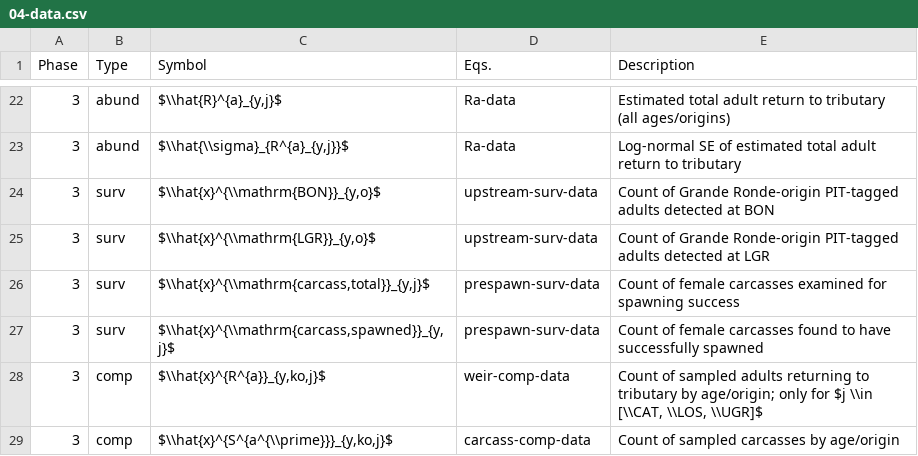
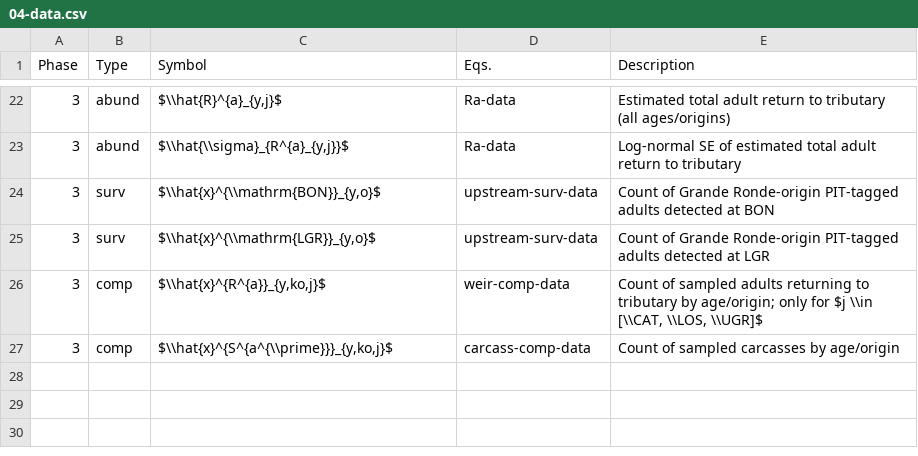
Before and after one commit to bstaton1/GR-sslcm, a CSV file: 100-math-description/04-data.csv, drawn as a sheet; only a part is shown, gaps mark what is left out; the diff names each change by its address in the sheet, - before the commit and + after, or states it on an @@ line.

Commit message:
Revise tables for updated PS survival handling

```diff
--- a/100-math-description/04-data.csv
+++ b/100-math-description/04-data.csv
-row 26: 3 | surv | $\\hat{x}^{\\mathrm{carcass,total}}_{y,j}$ | prespawn-surv-data | Count of female carcasses examined for spawning success
-row 27: 3 | surv | $\\hat{x}^{\\mathrm{carcass,spawned}}_{y,j}$ | prespawn-surv-data | Count of female carcasses found to have successfully spawned
```
Also changed, not shown: 100-math-description/02-symbols.csv, 100-math-description/03-params.csv, 1 other file.
